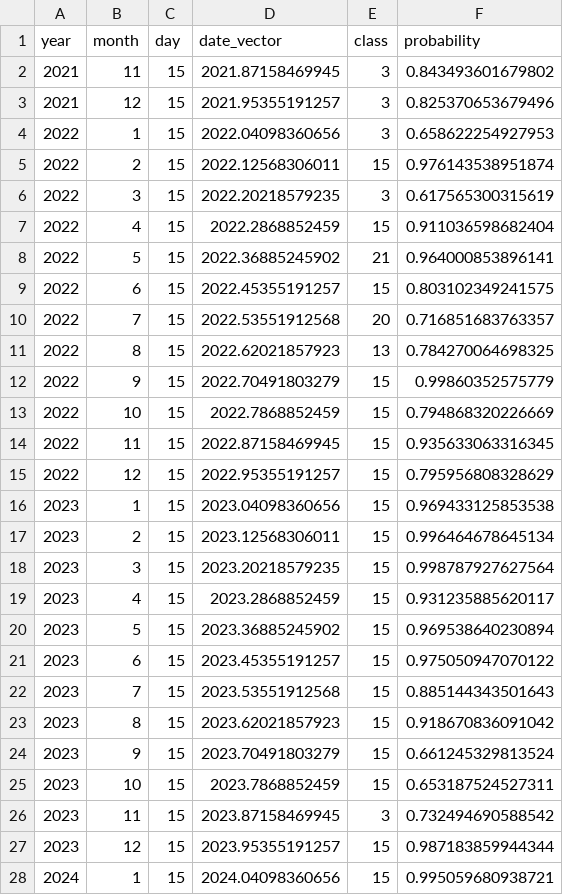
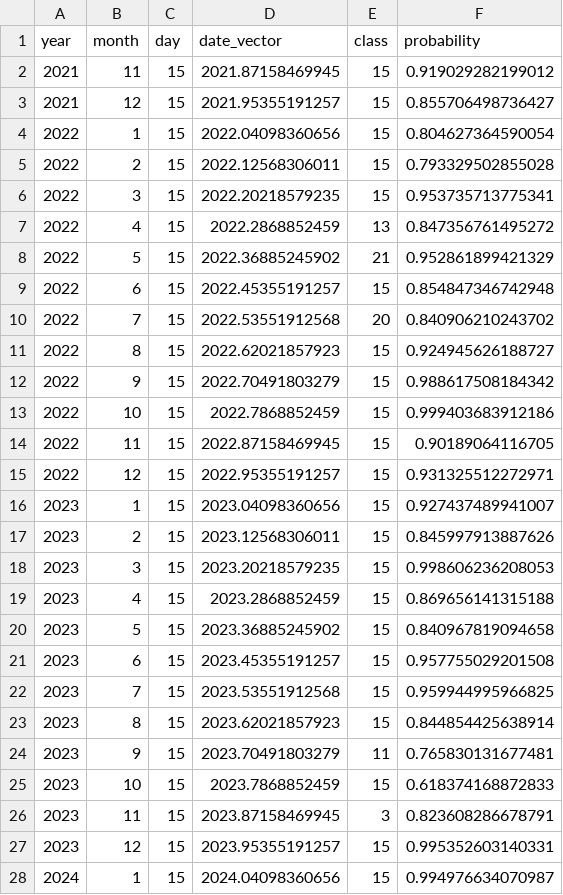
Before and after one commit to eqmh/sedtrap_bbp, a TSV file: data_gom/seascape_data_monthly.tsv, drawn as a sheet; only a part is shown; the diff covers the shown part only.

```diff
--- a/data_gom/seascape_data_monthly.tsv
+++ b/data_gom/seascape_data_monthly.tsv
@@ -1,28 +1,28 @@
 year	month	day	date_vector	class	probability
-2021	11	15	2021.87158469945	3	0.843493601679802
-2021	12	15	2021.95355191257	3	0.825370653679496
-2022	1	15	2022.04098360656	3	0.658622254927953
-2022	2	15	2022.12568306011	15	0.976143538951874
-2022	3	15	2022.20218579235	3	0.617565300315619
-2022	4	15	2022.2868852459	15	0.911036598682404
-2022	5	15	2022.36885245902	21	0.964000853896141
-2022	6	15	2022.45355191257	15	0.803102349241575
-2022	7	15	2022.53551912568	20	0.716851683763357
-2022	8	15	2022.62021857923	13	0.784270064698325
-2022	9	15	2022.70491803279	15	0.99860352575779
-2022	10	15	2022.7868852459	15	0.794868320226669
-2022	11	15	2022.87158469945	15	0.935633063316345
-2022	12	15	2022.95355191257	15	0.795956808328629
-2023	1	15	2023.04098360656	15	0.969433125853538
-2023	2	15	2023.12568306011	15	0.996464678645134
-2023	3	15	2023.20218579235	15	0.998787927627564
-2023	4	15	2023.2868852459	15	0.931235885620117
-2023	5	15	2023.36885245902	15	0.969538640230894
-2023	6	15	2023.45355191257	15	0.975050947070122
-2023	7	15	2023.53551912568	15	0.885144343501643
-2023	8	15	2023.62021857923	15	0.918670836091042
-2023	9	15	2023.70491803279	15	0.661245329813524
-2023	10	15	2023.7868852459	15	0.653187524527311
-2023	11	15	2023.87158469945	3	0.732494690588542
-2023	12	15	2023.95355191257	15	0.987183859944344
-2024	1	15	2024.04098360656	15	0.995059680938721
+2021	11	15	2021.87158469945	15	0.919029282199012
+2021	12	15	2021.95355191257	15	0.855706498736427
+2022	1	15	2022.04098360656	15	0.804627364590054
+2022	2	15	2022.12568306011	15	0.793329502855028
+2022	3	15	2022.20218579235	15	0.953735713775341
+2022	4	15	2022.2868852459	13	0.847356761495272
+2022	5	15	2022.36885245902	21	0.952861899421329
+2022	6	15	2022.45355191257	15	0.854847346742948
+2022	7	15	2022.53551912568	20	0.840906210243702
+2022	8	15	2022.62021857923	15	0.924945626188727
+2022	9	15	2022.70491803279	15	0.988617508184342
+2022	10	15	2022.7868852459	15	0.999403683912186
+2022	11	15	2022.87158469945	15	0.90189064116705
+2022	12	15	2022.95355191257	15	0.931325512272971
+2023	1	15	2023.04098360656	15	0.927437489941007
+2023	2	15	2023.12568306011	15	0.845997913887626
+2023	3	15	2023.20218579235	15	0.998606236208053
+2023	4	15	2023.2868852459	15	0.869656141315188
+2023	5	15	2023.36885245902	15	0.840967819094658
+2023	6	15	2023.45355191257	15	0.957755029201508
+2023	7	15	2023.53551912568	15	0.959944995966825
+2023	8	15	2023.62021857923	15	0.844854425638914
+2023	9	15	2023.70491803279	11	0.765830131677481
+2023	10	15	2023.7868852459	15	0.618374168872833
+2023	11	15	2023.87158469945	3	0.823608286678791
+2023	12	15	2023.95355191257	15	0.995352603140331
+2024	1	15	2024.04098360656	15	0.994976634070987
```
Also changed, not shown: 15 edited cells elsewhere in this file, data_gom/seascape_data_8day.tsv, 9 other files.
